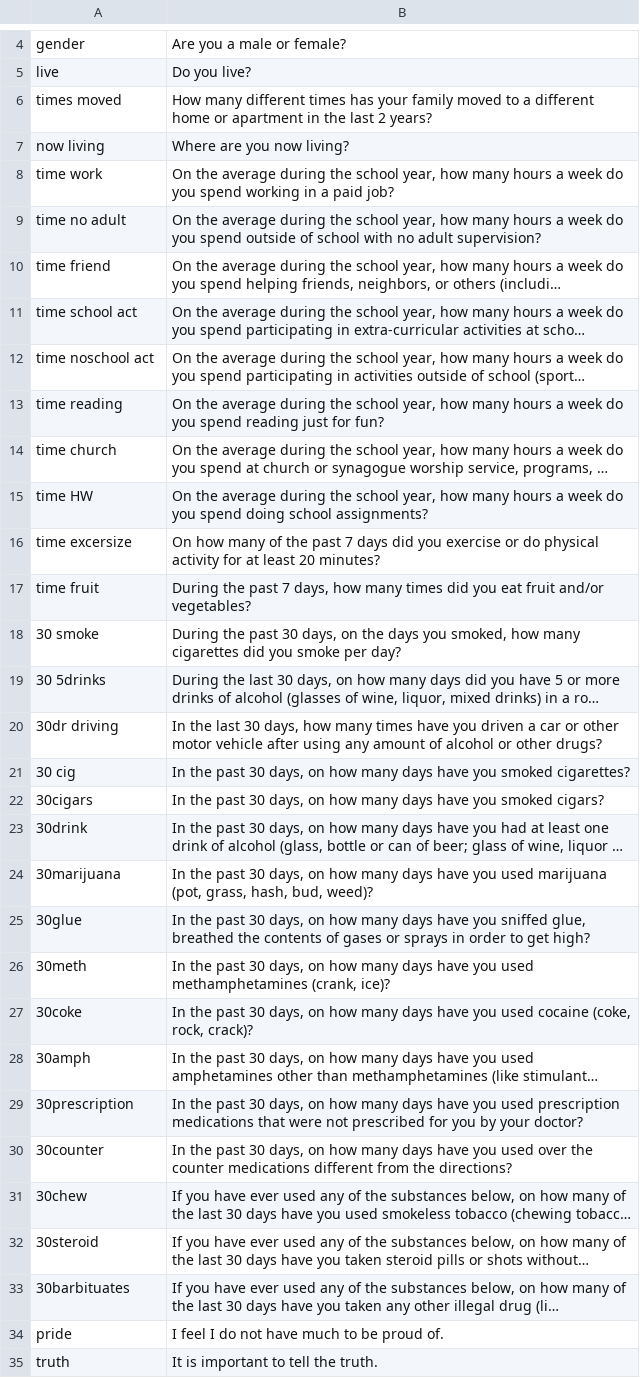
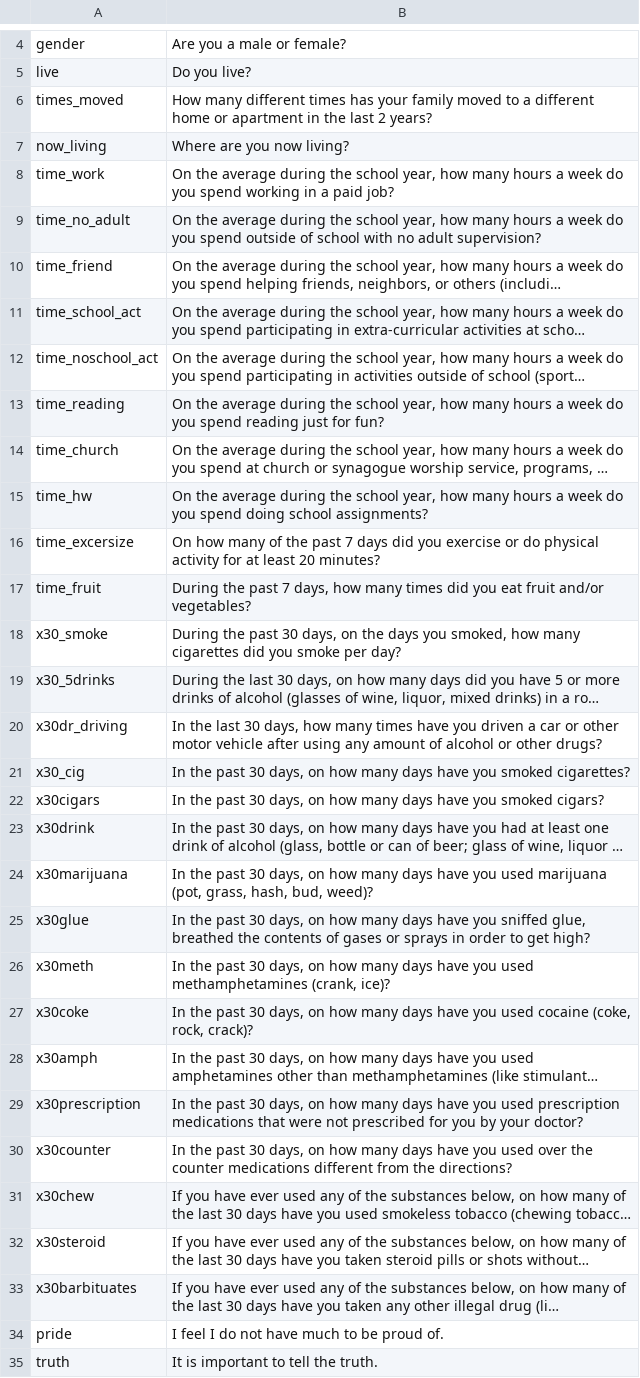
Before and after one commit to aloy/aloy.rbind.io, a CSV file: kuiper_data/IYS VariableDescriptions.csv, drawn as a sheet; only a part is shown, gaps mark what is left out; long unchanged cells end in …; the diff covers the shown part only; the diff names each change by its address in the sheet, - before the commit and + after, or states it on an @@ line.

Commit message:
cs 3 data

```diff
--- a/kuiper_data/IYS VariableDescriptions.csv
+++ b/kuiper_data/IYS VariableDescriptions.csv
-A6: times moved
+A6: times_moved
-A7: now living
+A7: now_living
-A8: time work
+A8: time_work
-A9: time no adult
+A9: time_no_adult
-A10: time friend
+A10: time_friend
-A11: time school act
+A11: time_school_act
-A12: time noschool act
+A12: time_noschool_act
-A13: time reading
+A13: time_reading
-A14: time church
+A14: time_church
-A15: time HW
+A15: time_hw
-A16: time excersize
+A16: time_excersize
-A17: time fruit
+A17: time_fruit
-A18: 30 smoke
+A18: x30_smoke
-A19: 30 5drinks
+A19: x30_5drinks
-A20: 30dr driving
+A20: x30dr_driving
-A21: 30 cig
+A21: x30_cig
-A22: 30cigars
+A22: x30cigars
-A23: 30drink
+A23: x30drink
-A24: 30marijuana
+A24: x30marijuana
-A25: 30glue
+A25: x30glue
-A26: 30meth
+A26: x30meth
-A27: 30coke
+A27: x30coke
-A28: 30amph
+A28: x30amph
-A29: 30prescription
+A29: x30prescription
-A30: 30counter
+A30: x30counter
-A31: 30chew
+A31: x30chew
-A32: 30steroid
+A32: x30steroid
-A33: 30barbituates
+A33: x30barbituates
```
Also changed, not shown: 21 edited cells elsewhere in this file, 2 other files.
